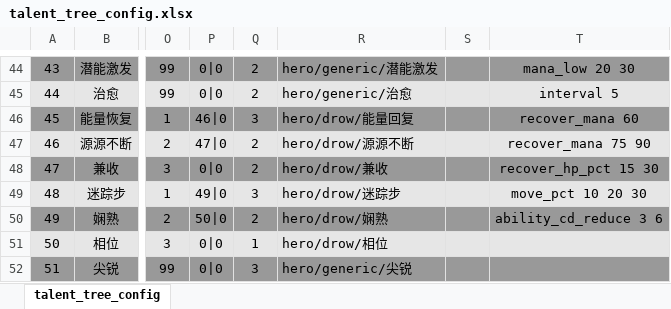
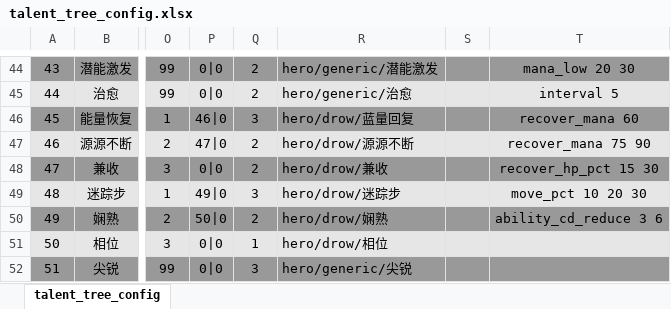
Before and after one commit to YPYT1/nobody, an Excel workbook: excels/config/game/hero/talent_tree/talent_tree_config.xlsx, sheet talent_tree_config, drawn as a sheet; only a part is shown, gaps mark what is left out; values as stored, in another font and other column widths than the file's, no borders; conditional formats not drawn; the diff names each change by its address in the sheet, - before the commit and + after, or states it on an @@ line.

```diff
--- a/excels/config/game/hero/talent_tree/talent_tree_config.xlsx (sheet talent_tree_config)
+++ b/excels/config/game/hero/talent_tree/talent_tree_config.xlsx (sheet talent_tree_config)
-R46: hero/drow/能量回复
+R46: hero/drow/蓝量回复
```
Also changed, not shown: excels/config/game/rune/rune_config.xlsx, excels/config/game/shop/mysterious_shop_config.xlsx.
